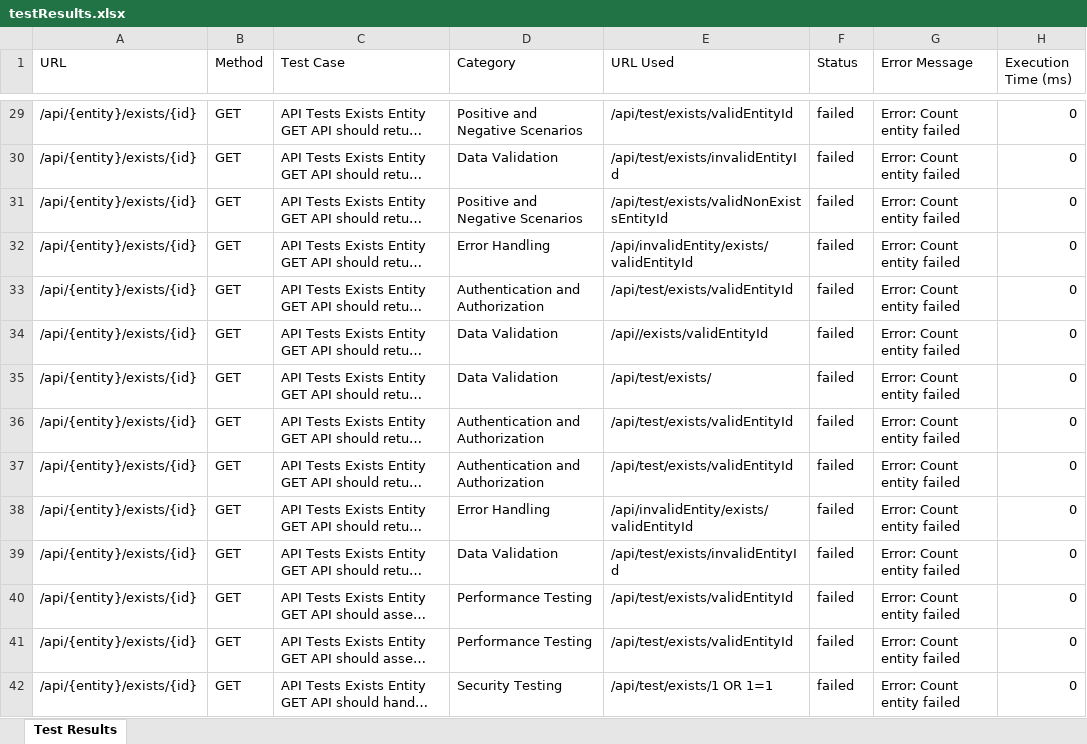
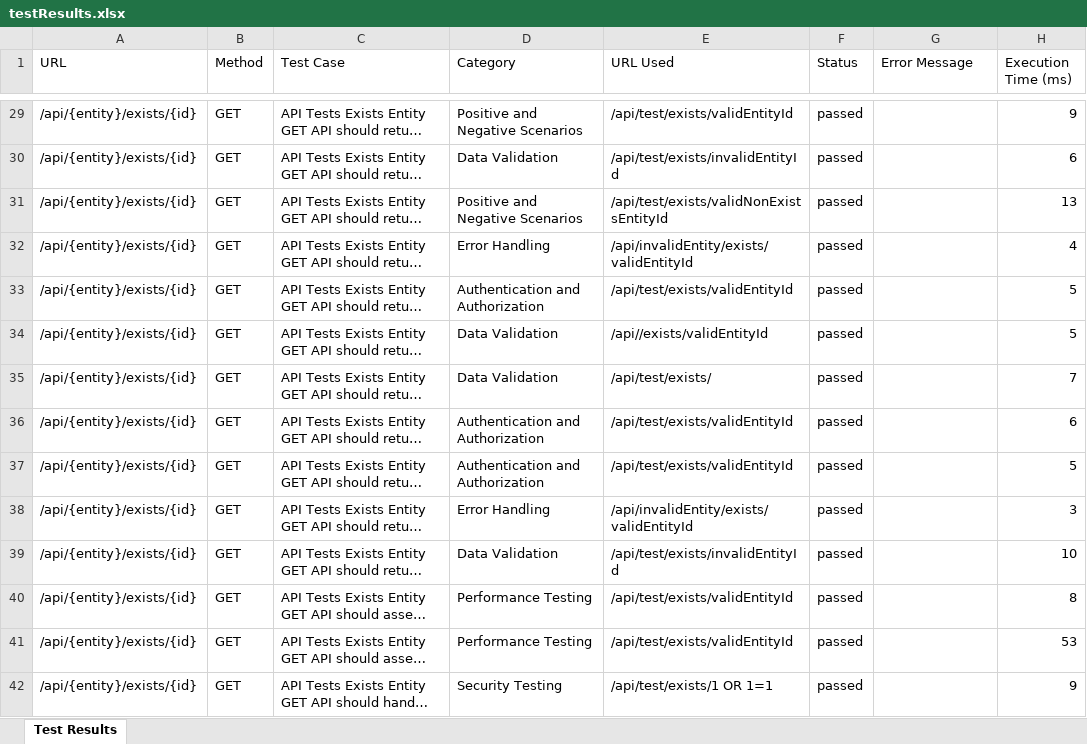
Before and after one commit to protofire/Cardano-SmartDB, an Excel workbook: example/__tests__/api/testResults.xlsx, sheet Test Results, drawn as a sheet; only a part is shown, gaps mark what is left out; long unchanged cells end in …; values as stored, in another font and other column widths than the file's, no borders; the diff covers the shown part only; the diff names each change by its address in the sheet, - before the commit and + after, or states it on an @@ line.

```diff
--- a/example/__tests__/api/testResults.xlsx (sheet Test Results)
+++ b/example/__tests__/api/testResults.xlsx (sheet Test Results)
-F29:F42 (Status): failed
+F29:F42 (Status): passed
-G29:G42 (Error Message): Error: Count entity failed
+G29:G42 (Error Message): (empty)
-H29 (Execution Time (ms)): 0
+H29 (Execution Time (ms)): 9
-H30 (Execution Time (ms)): 0
+H30 (Execution Time (ms)): 6
-H31 (Execution Time (ms)): 0
+H31 (Execution Time (ms)): 13
-H32 (Execution Time (ms)): 0
+H32 (Execution Time (ms)): 4
-H33:H34 (Execution Time (ms)): 0
+H33:H34 (Execution Time (ms)): 5
-H35 (Execution Time (ms)): 0
+H35 (Execution Time (ms)): 7
-H36 (Execution Time (ms)): 0
+H36 (Execution Time (ms)): 6
-H37 (Execution Time (ms)): 0
+H37 (Execution Time (ms)): 5
-H38 (Execution Time (ms)): 0
+H38 (Execution Time (ms)): 3
-H39 (Execution Time (ms)): 0
+H39 (Execution Time (ms)): 10
-H40 (Execution Time (ms)): 0
+H40 (Execution Time (ms)): 8
-H41 (Execution Time (ms)): 0
+H41 (Execution Time (ms)): 53
-H42 (Execution Time (ms)): 0
+H42 (Execution Time (ms)): 9
```
Also changed, not shown: 291 edited cells elsewhere in this sheet, example/__tests__/performance/Performance_Measure.xlsx, 12 other files.
